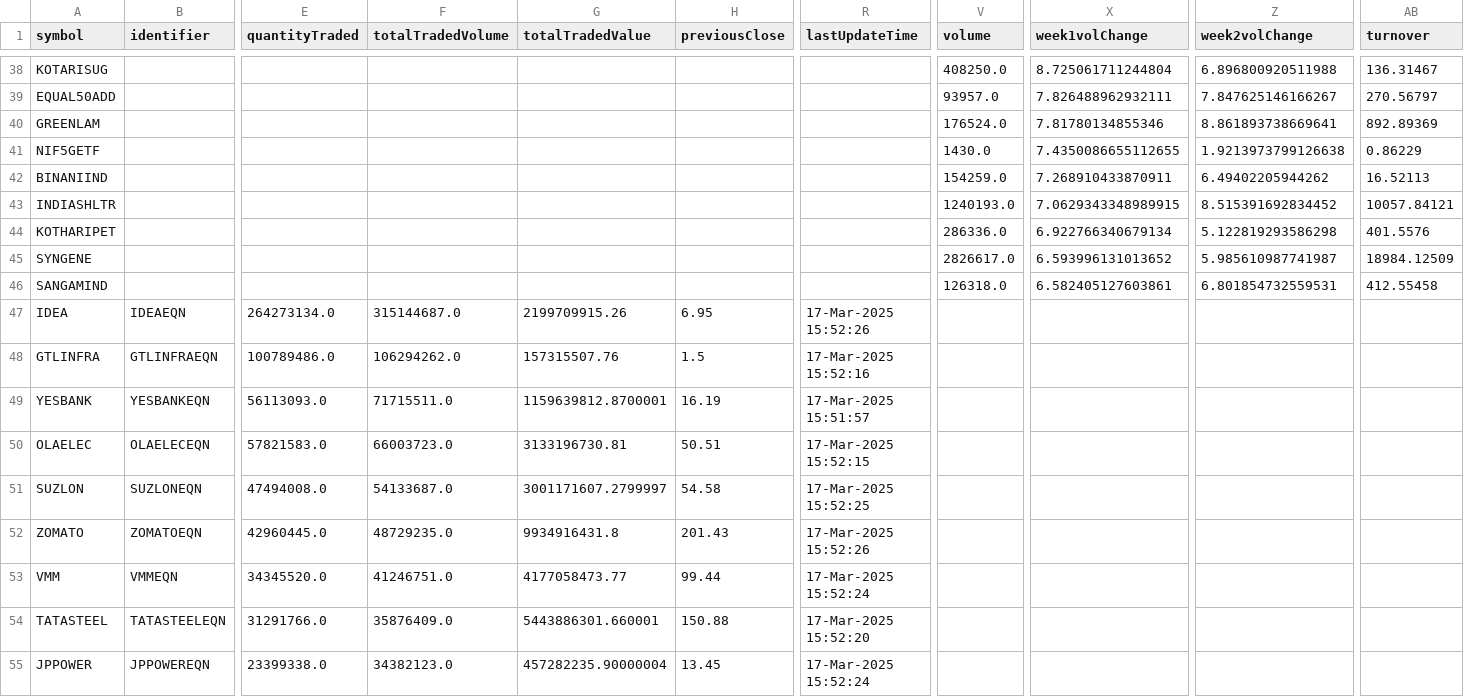
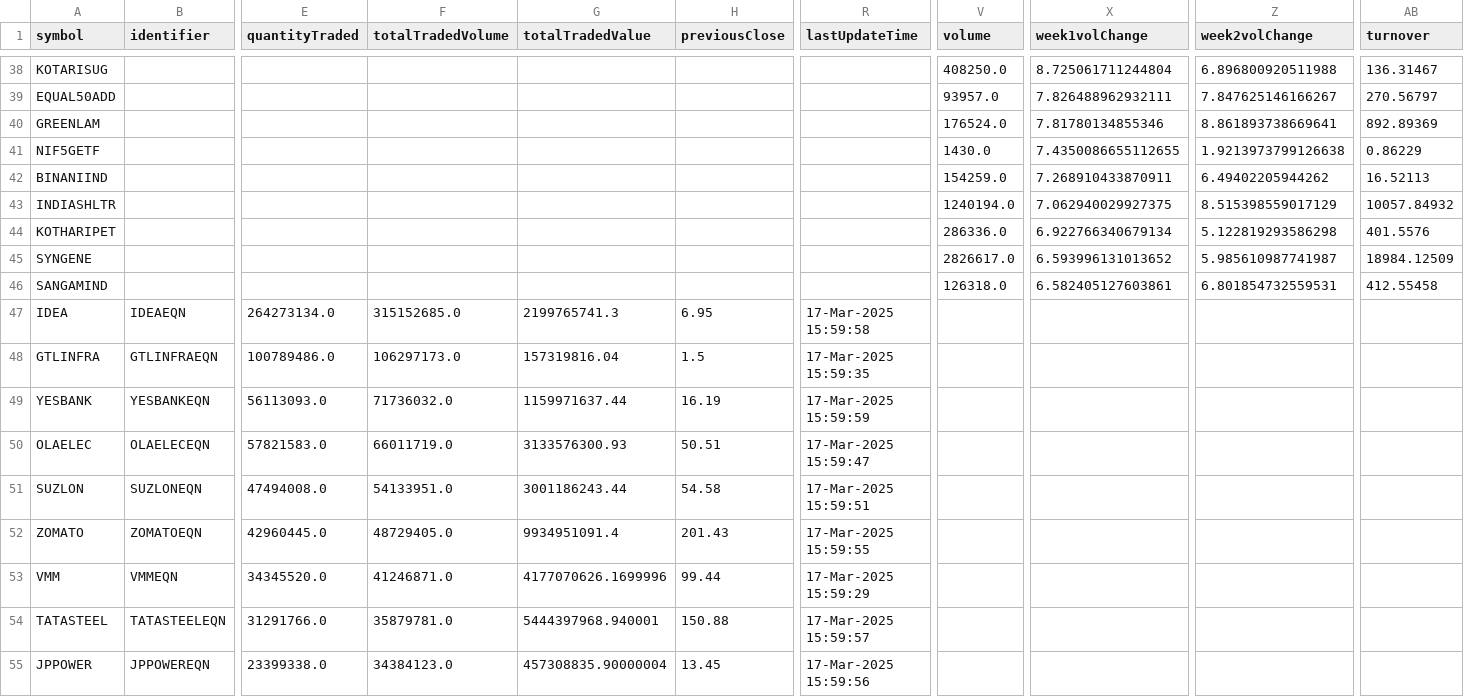
Before and after one commit to sambaths/indices-data, a CSV file: data/active_stocks_with_reasons.csv, drawn as a sheet; only a part is shown, gaps mark what is left out; the diff covers the shown part only; the diff names each change by its address in the sheet, - before the commit and + after, or states it on an @@ line.

```diff
--- a/data/active_stocks_with_reasons.csv
+++ b/data/active_stocks_with_reasons.csv
-V43 (volume): 1240193.0
+V43 (volume): 1240194.0
-X43 (week1volChange): 7.0629343348989915
+X43 (week1volChange): 7.062940029927375
-Z43 (week2volChange): 8.515391692834452
+Z43 (week2volChange): 8.515398559017129
-AB43 (turnover): 10057.84121
+AB43 (turnover): 10057.84932
-F47 (totalTradedVolume): 315144687.0
+F47 (totalTradedVolume): 315152685.0
-G47 (totalTradedValue): 2199709915.26
+G47 (totalTradedValue): 2199765741.3
-R47 (lastUpdateTime): 17-Mar-2025 15:52:26
+R47 (lastUpdateTime): 17-Mar-2025 15:59:58
-F48 (totalTradedVolume): 106294262.0
+F48 (totalTradedVolume): 106297173.0
-G48 (totalTradedValue): 157315507.76
+G48 (totalTradedValue): 157319816.04
-R48 (lastUpdateTime): 17-Mar-2025 15:52:16
+R48 (lastUpdateTime): 17-Mar-2025 15:59:35
-F49 (totalTradedVolume): 71715511.0
+F49 (totalTradedVolume): 71736032.0
-G49 (totalTradedValue): 1159639812.8700001
+G49 (totalTradedValue): 1159971637.44
-R49 (lastUpdateTime): 17-Mar-2025 15:51:57
+R49 (lastUpdateTime): 17-Mar-2025 15:59:59
-F50 (totalTradedVolume): 66003723.0
+F50 (totalTradedVolume): 66011719.0
-G50 (totalTradedValue): 3133196730.81
+G50 (totalTradedValue): 3133576300.93
-R50 (lastUpdateTime): 17-Mar-2025 15:52:15
+R50 (lastUpdateTime): 17-Mar-2025 15:59:47
-F51 (totalTradedVolume): 54133687.0
+F51 (totalTradedVolume): 54133951.0
-G51 (totalTradedValue): 3001171607.2799997
+G51 (totalTradedValue): 3001186243.44
-R51 (lastUpdateTime): 17-Mar-2025 15:52:25
+R51 (lastUpdateTime): 17-Mar-2025 15:59:51
-F52 (totalTradedVolume): 48729235.0
+F52 (totalTradedVolume): 48729405.0
-G52 (totalTradedValue): 9934916431.8
+G52 (totalTradedValue): 9934951091.4
-R52 (lastUpdateTime): 17-Mar-2025 15:52:26
+R52 (lastUpdateTime): 17-Mar-2025 15:59:55
-F53 (totalTradedVolume): 41246751.0
+F53 (totalTradedVolume): 41246871.0
-G53 (totalTradedValue): 4177058473.77
+G53 (totalTradedValue): 4177070626.1699996
-R53 (lastUpdateTime): 17-Mar-2025 15:52:24
+R53 (lastUpdateTime): 17-Mar-2025 15:59:29
-F54 (totalTradedVolume): 35876409.0
+F54 (totalTradedVolume): 35879781.0
-G54 (totalTradedValue): 5443886301.660001
+G54 (totalTradedValue): 5444397968.940001
-R54 (lastUpdateTime): 17-Mar-2025 15:52:20
+R54 (lastUpdateTime): 17-Mar-2025 15:59:57
-F55 (totalTradedVolume): 34382123.0
+F55 (totalTradedVolume): 34384123.0
-G55 (totalTradedValue): 457282235.90000004
+G55 (totalTradedValue): 457308835.90000004
-R55 (lastUpdateTime): 17-Mar-2025 15:52:24
+R55 (lastUpdateTime): 17-Mar-2025 15:59:56
```
Also changed, not shown: 137 edited cells elsewhere in this file.
